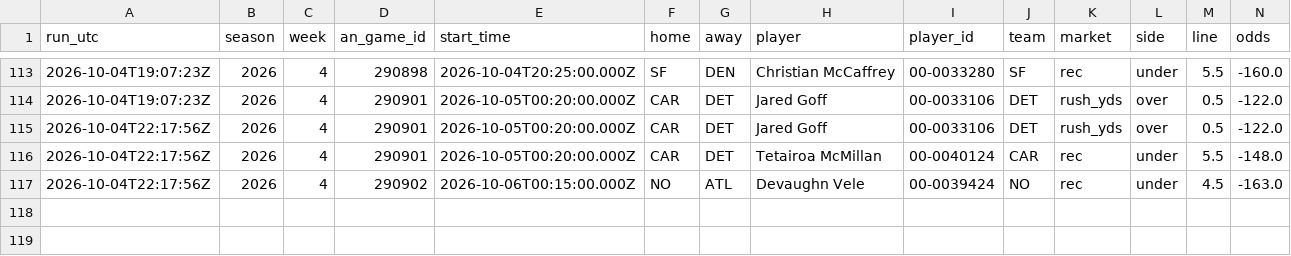
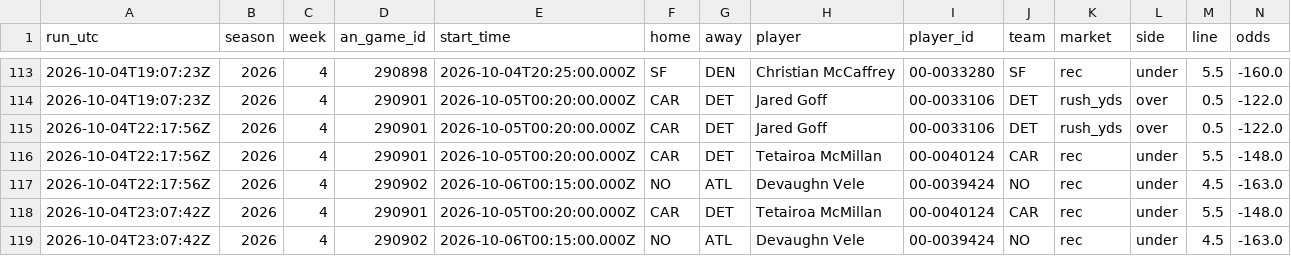
Before and after one commit to wbblanck/nfl-betting-model, a CSV file: data/live/s1_picks_2026.csv, drawn as a sheet; only a part is shown, gaps mark what is left out; rows hold the shown columns only; the diff names each change by its address in the sheet, - before the commit and + after, or states it on an @@ line.

Commit message:
S1 live: run

```diff
--- a/data/live/s1_picks_2026.csv
+++ b/data/live/s1_picks_2026.csv
+row 118: 2026-10-04T23:07:42Z | 2026 | 4 | 290901 | 2026-10-05T00:20:00.000Z | CAR | DET | Tetairoa McMillan | 00-0040124 | CAR | rec | under | 5.5 | -148.0
+row 119: 2026-10-04T23:07:42Z | 2026 | 4 | 290902 | 2026-10-06T00:15:00.000Z | NO | ATL | Devaughn Vele | 00-0039424 | NO | rec | under | 4.5 | -163.0
```
Also changed, not shown: data/live/s1_record_2026.csv, data/live/s1_runs_2026.csv, 5 other files.
